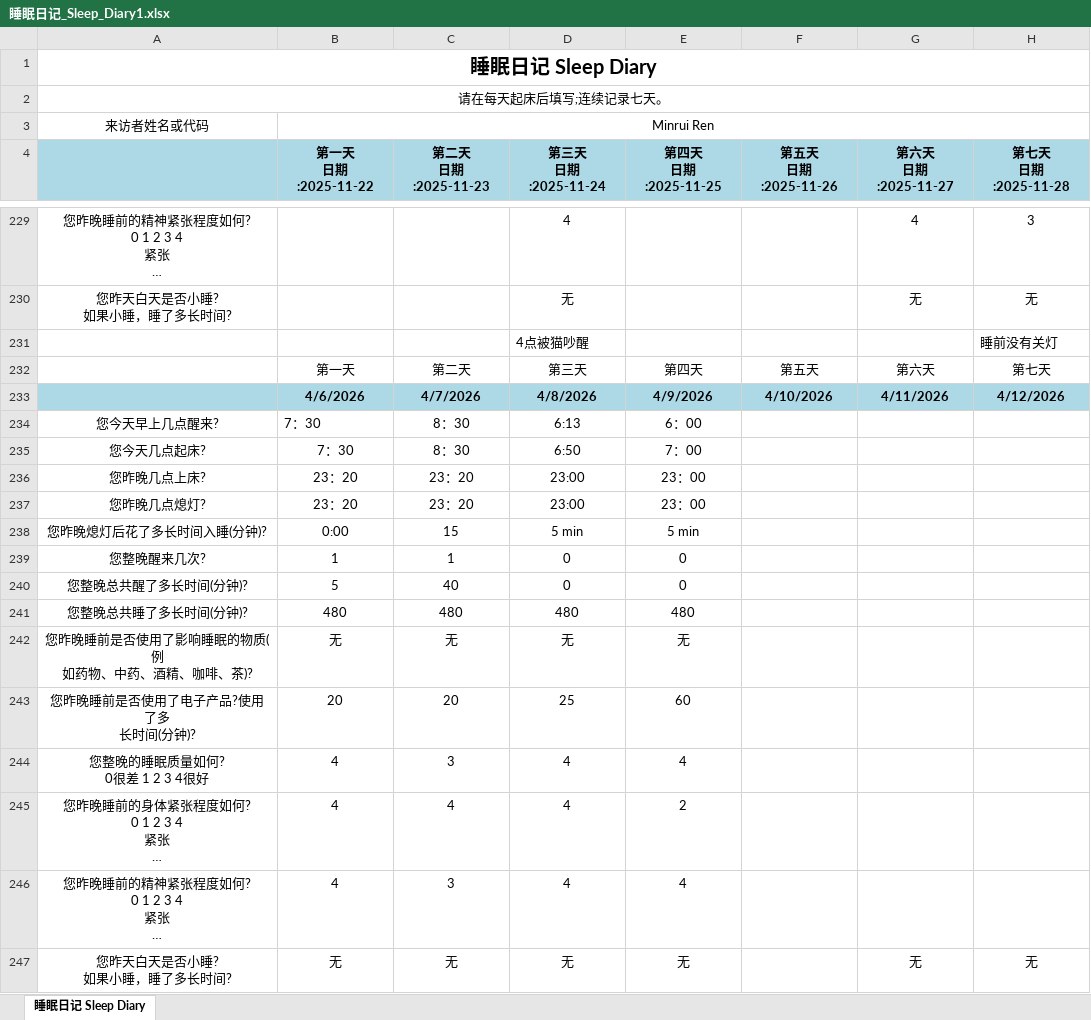
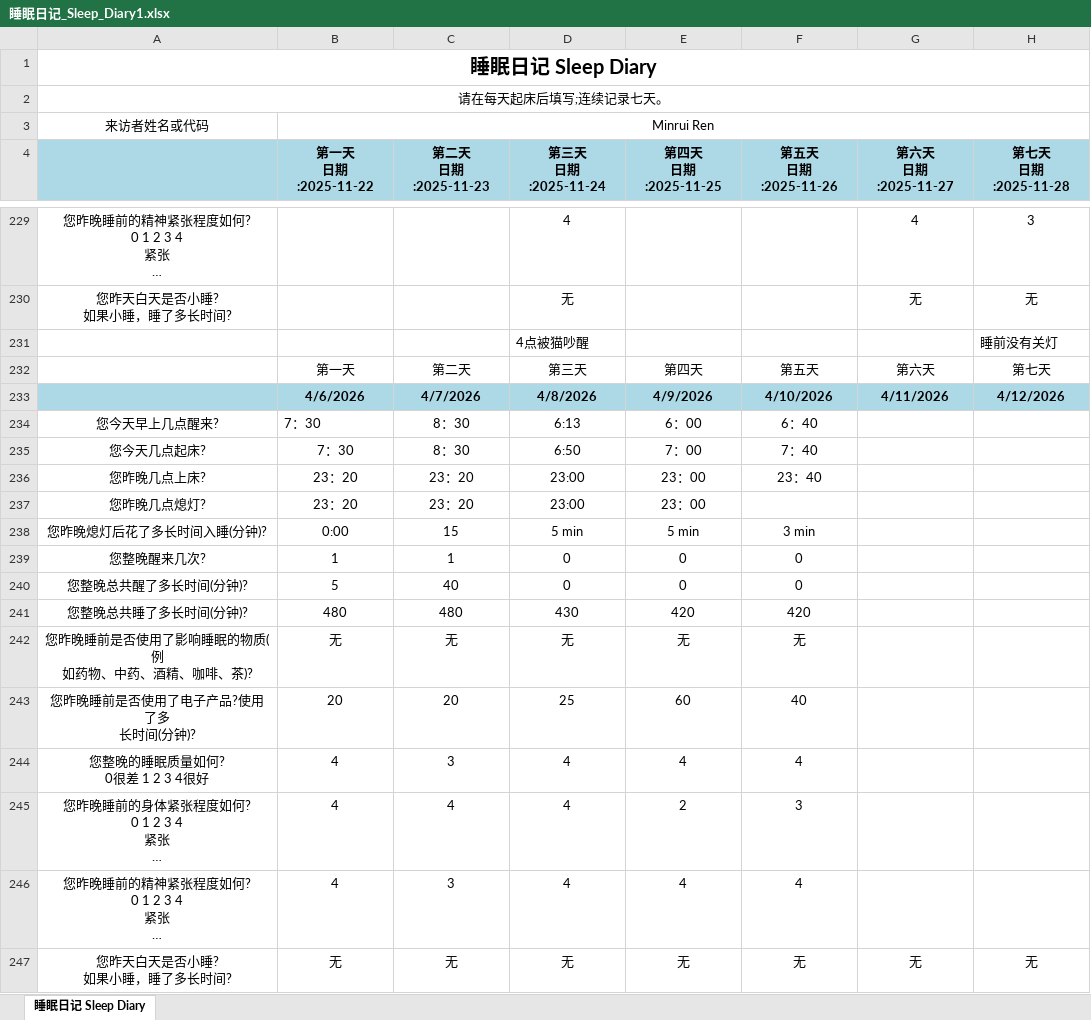
Before and after one commit to MinruiRen/My_like, an Excel workbook: 睡眠日记_Sleep_Diary1.xlsx, sheet 睡眠日记 Sleep Diary, drawn as a sheet; only a part is shown, gaps mark what is left out; long unchanged cells end in …; values as stored, in another font and other column widths than the file's, no borders; the diff names each change by its address in the sheet, - before the commit and + after, or states it on an @@ line.

```diff
--- a/睡眠日记_Sleep_Diary1.xlsx (sheet 睡眠日记 Sleep Diary)
+++ b/睡眠日记_Sleep_Diary1.xlsx (sheet 睡眠日记 Sleep Diary)
-F234 (第五天 日期:2025-11-26): (empty)
+F234 (第五天 日期:2025-11-26): 6：40
-F235 (第五天 日期:2025-11-26): (empty)
+F235 (第五天 日期:2025-11-26): 7：40
-F236 (第五天 日期:2025-11-26): (empty)
+F236 (第五天 日期:2025-11-26): 23：40
-F238 (第五天 日期:2025-11-26): (empty)
+F238 (第五天 日期:2025-11-26): 3 min
-F239:F240 (第五天 日期:2025-11-26): (empty)
+F239:F240 (第五天 日期:2025-11-26): 0
-D241 (第三天 日期:2025-11-24): 480
+D241 (第三天 日期:2025-11-24): 430
-E241 (第四天 日期:2025-11-25): 480
+E241 (第四天 日期:2025-11-25): 420
-F241 (第五天 日期:2025-11-26): (empty)
+F241 (第五天 日期:2025-11-26): 420
-F242 (第五天 日期:2025-11-26): (empty)
+F242 (第五天 日期:2025-11-26): 无
-F243 (第五天 日期:2025-11-26): (empty)
+F243 (第五天 日期:2025-11-26): 40
-F244 (第五天 日期:2025-11-26): (empty)
+F244 (第五天 日期:2025-11-26): 4
-F245 (第五天 日期:2025-11-26): (empty)
+F245 (第五天 日期:2025-11-26): 3
-F246 (第五天 日期:2025-11-26): (empty)
+F246 (第五天 日期:2025-11-26): 4
-F247 (第五天 日期:2025-11-26): (empty)
+F247 (第五天 日期:2025-11-26): 无
```
Also changed, not shown: 6 other files.
